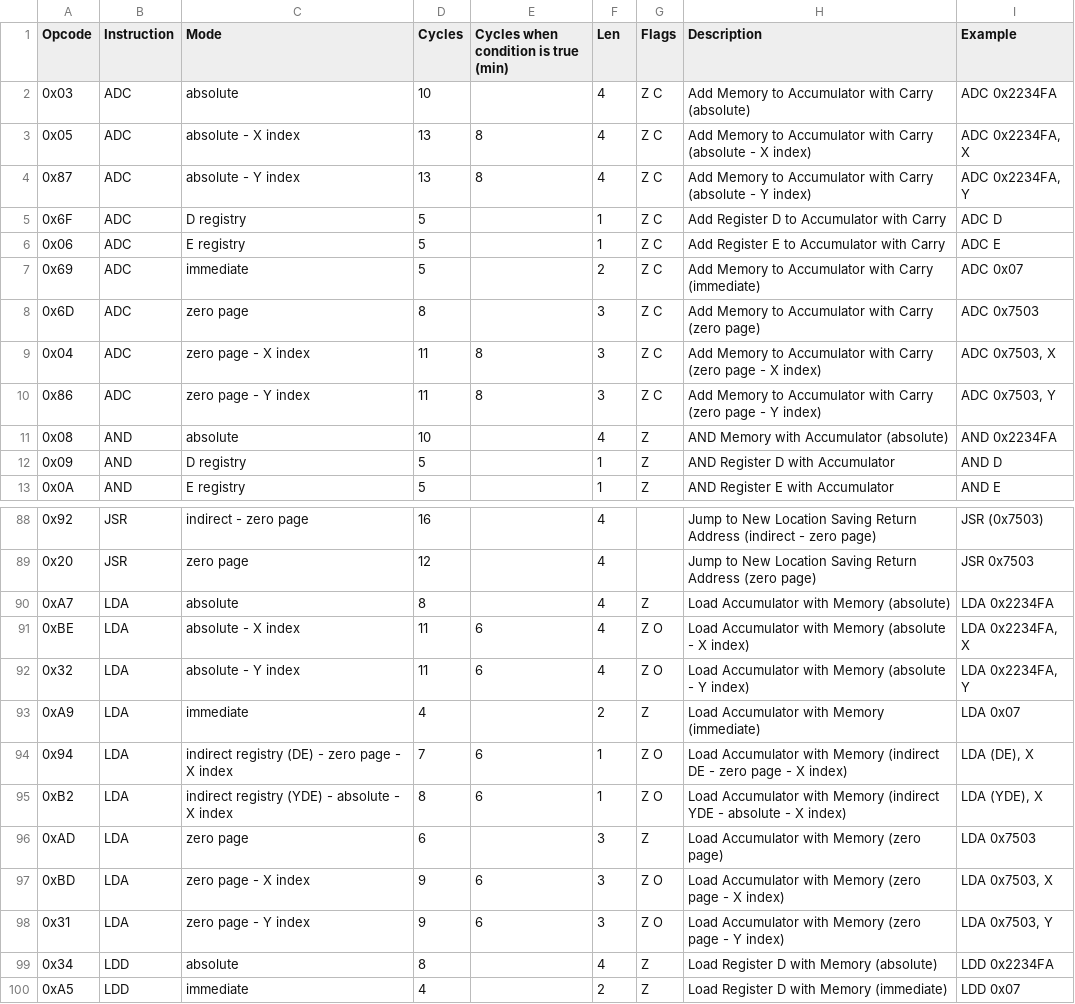
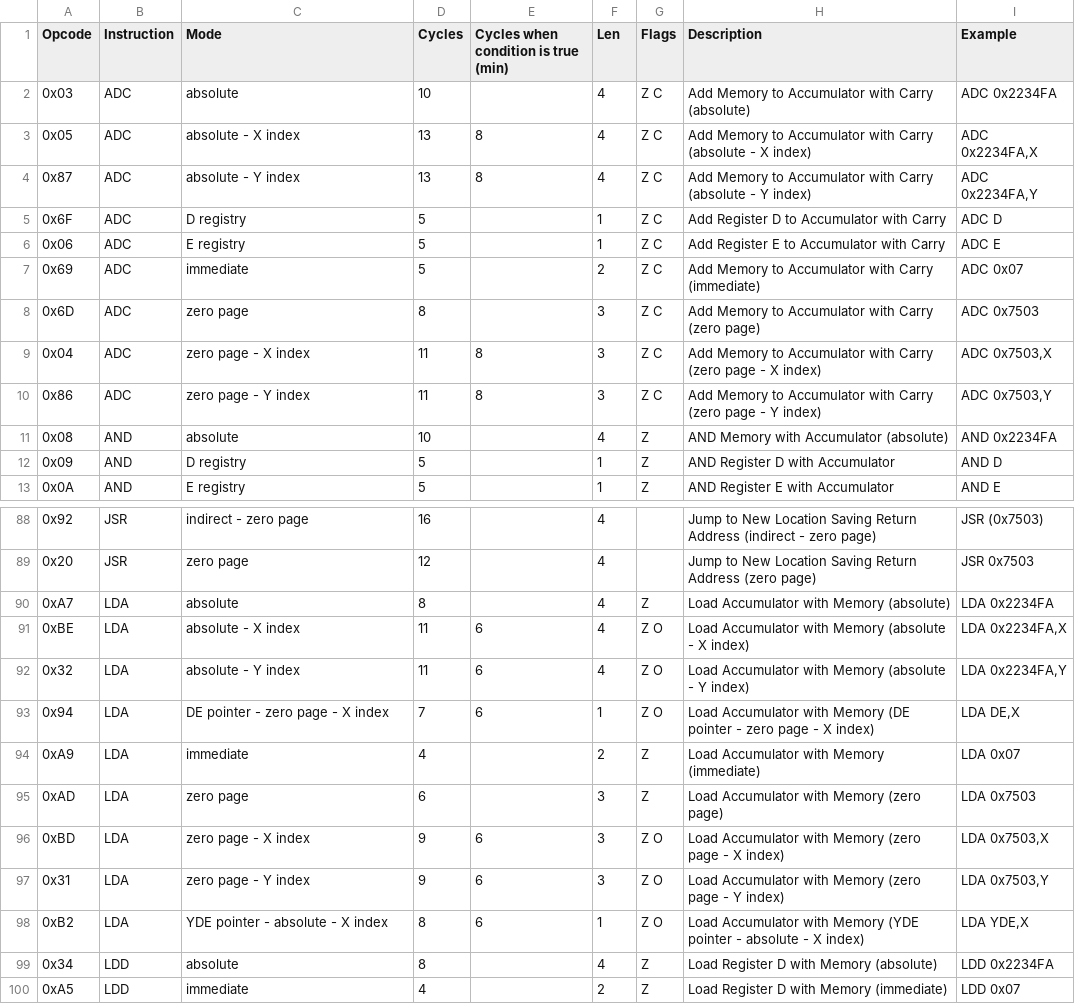
Before and after one commit to vittorio-nardone/custom-sap, a CSV file: istructions.csv, drawn as a sheet; only a part is shown, gaps mark what is left out; the diff covers the shown part only.

Commit message:
fix: de/yde addressing mode is not indirect

```diff
--- a/istructions.csv
+++ b/istructions.csv
@@ -2,4 +2,4 @@ Opcode,Instruction,Mode,Cycles,Cycles when condition is true (min),Len,Flags,Des
 0x03,"ADC","absolute",10,,4,"Z C","Add Memory to Accumulator with Carry (absolute)","ADC 0x2234FA"
-0x05,"ADC","absolute - X index",13,8,4,"Z C","Add Memory to Accumulator with Carry (absolute - X index)","ADC 0x2234FA, X"
-0x87,"ADC","absolute - Y index",13,8,4,"Z C","Add Memory to Accumulator with Carry (absolute - Y index)","ADC 0x2234FA, Y"
+0x05,"ADC","absolute - X index",13,8,4,"Z C","Add Memory to Accumulator with Carry (absolute - X index)","ADC 0x2234FA,X"
+0x87,"ADC","absolute - Y index",13,8,4,"Z C","Add Memory to Accumulator with Carry (absolute - Y index)","ADC 0x2234FA,Y"
 0x6F,"ADC","D registry",5,,1,"Z C","Add Register D to Accumulator with Carry","ADC D"
@@ -8,4 +8,4 @@ Opcode,Instruction,Mode,Cycles,Cycles when condition is true (min),Len,Flags,Des
 0x6D,"ADC","zero page",8,,3,"Z C","Add Memory to Accumulator with Carry (zero page)","ADC 0x7503"
-0x04,"ADC","zero page - X index",11,8,3,"Z C","Add Memory to Accumulator with Carry (zero page - X index)","ADC 0x7503, X"
-0x86,"ADC","zero page - Y index",11,8,3,"Z C","Add Memory to Accumulator with Carry (zero page - Y index)","ADC 0x7503, Y"
+0x04,"ADC","zero page - X index",11,8,3,"Z C","Add Memory to Accumulator with Carry (zero page - X index)","ADC 0x7503,X"
+0x86,"ADC","zero page - Y index",11,8,3,"Z C","Add Memory to Accumulator with Carry (zero page - Y index)","ADC 0x7503,Y"
 0x08,"AND","absolute",10,,4,"Z","AND Memory with Accumulator (absolute)","AND 0x2234FA"
@@ -90,10 +90,10 @@ Opcode,Instruction,Mode,Cycles,Cycles when condition is true (min),Len,Flags,Des
 0xA7,"LDA","absolute",8,,4,"Z","Load Accumulator with Memory (absolute)","LDA 0x2234FA"
-0xBE,"LDA","absolute - X index",11,6,4,"Z O","Load Accumulator with Memory (absolute - X index)","LDA 0x2234FA, X"
-0x32,"LDA","absolute - Y index",11,6,4,"Z O","Load Accumulator with Memory (absolute - Y index)","LDA 0x2234FA, Y"
+0xBE,"LDA","absolute - X index",11,6,4,"Z O","Load Accumulator with Memory (absolute - X index)","LDA 0x2234FA,X"
+0x32,"LDA","absolute - Y index",11,6,4,"Z O","Load Accumulator with Memory (absolute - Y index)","LDA 0x2234FA,Y"
+0x94,"LDA","DE pointer - zero page - X index",7,6,1,"Z O","Load Accumulator with Memory (DE pointer - zero page - X index)","LDA DE,X"
 0xA9,"LDA","immediate",4,,2,"Z","Load Accumulator with Memory (immediate)","LDA 0x07"
-0x94,"LDA","indirect registry (DE) - zero page - X index",7,6,1,"Z O","Load Accumulator with Memory (indirect DE - zero page - X index)","LDA (DE), X"
-0xB2,"LDA","indirect registry (YDE) - absolute - X index",8,6,1,"Z O","Load Accumulator with Memory (indirect YDE - absolute - X index)","LDA (YDE), X"
 0xAD,"LDA","zero page",6,,3,"Z","Load Accumulator with Memory (zero page)","LDA 0x7503"
-0xBD,"LDA","zero page - X index",9,6,3,"Z O","Load Accumulator with Memory (zero page - X index)","LDA 0x7503, X"
-0x31,"LDA","zero page - Y index",9,6,3,"Z O","Load Accumulator with Memory (zero page - Y index)","LDA 0x7503, Y"
+0xBD,"LDA","zero page - X index",9,6,3,"Z O","Load Accumulator with Memory (zero page - X index)","LDA 0x7503,X"
+0x31,"LDA","zero page - Y index",9,6,3,"Z O","Load Accumulator with Memory (zero page - Y index)","LDA 0x7503,Y"
+0xB2,"LDA","YDE pointer - absolute - X index",8,6,1,"Z O","Load Accumulator with Memory (YDE pointer - absolute - X index)","LDA YDE,X"
 0x34,"LDD","absolute",8,,4,"Z","Load Register D with Memory (absolute)","LDD 0x2234FA"
```
Also changed, not shown: 1 added row, 1 removed row and 27 edited cells elsewhere in this file, 14 other files.
